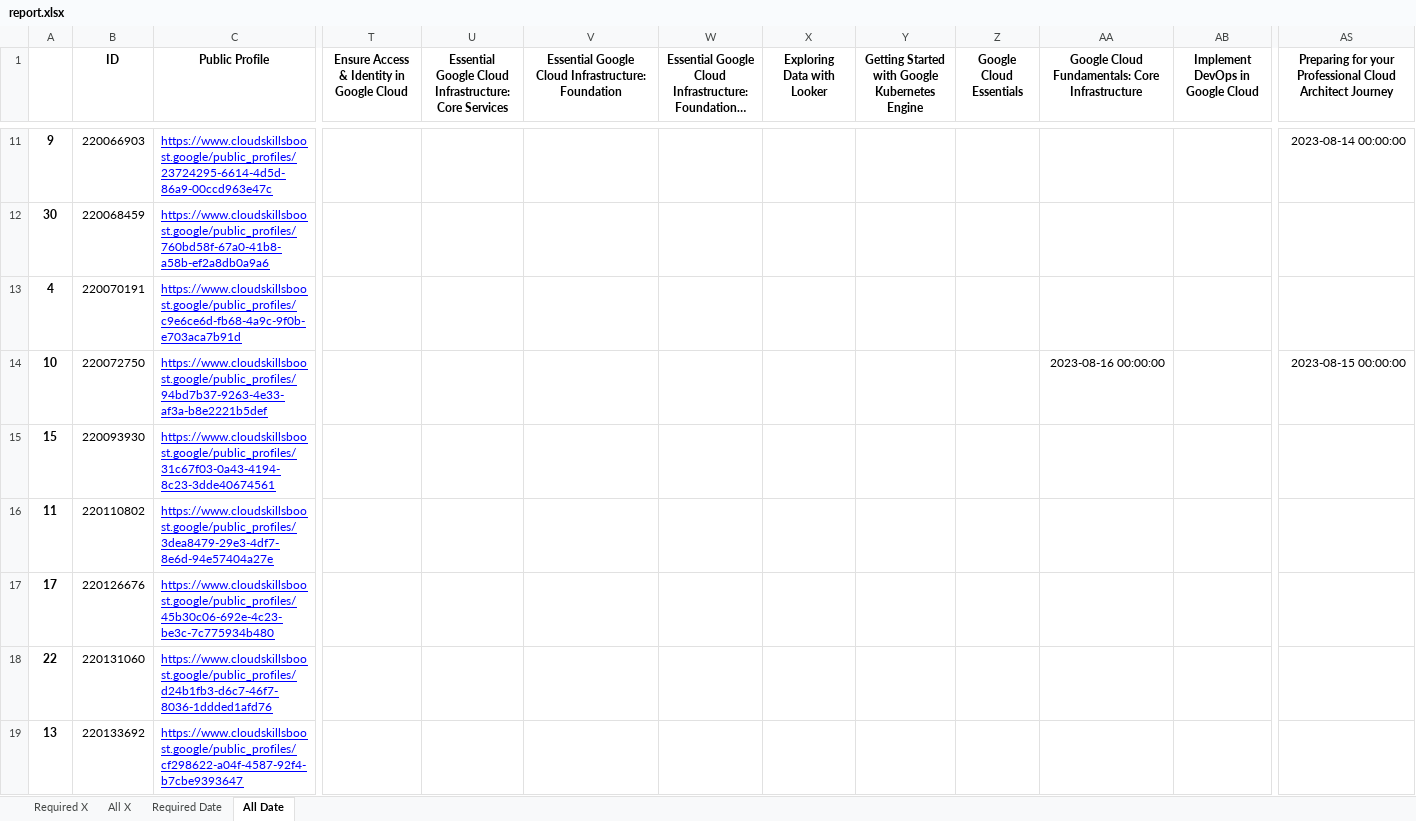
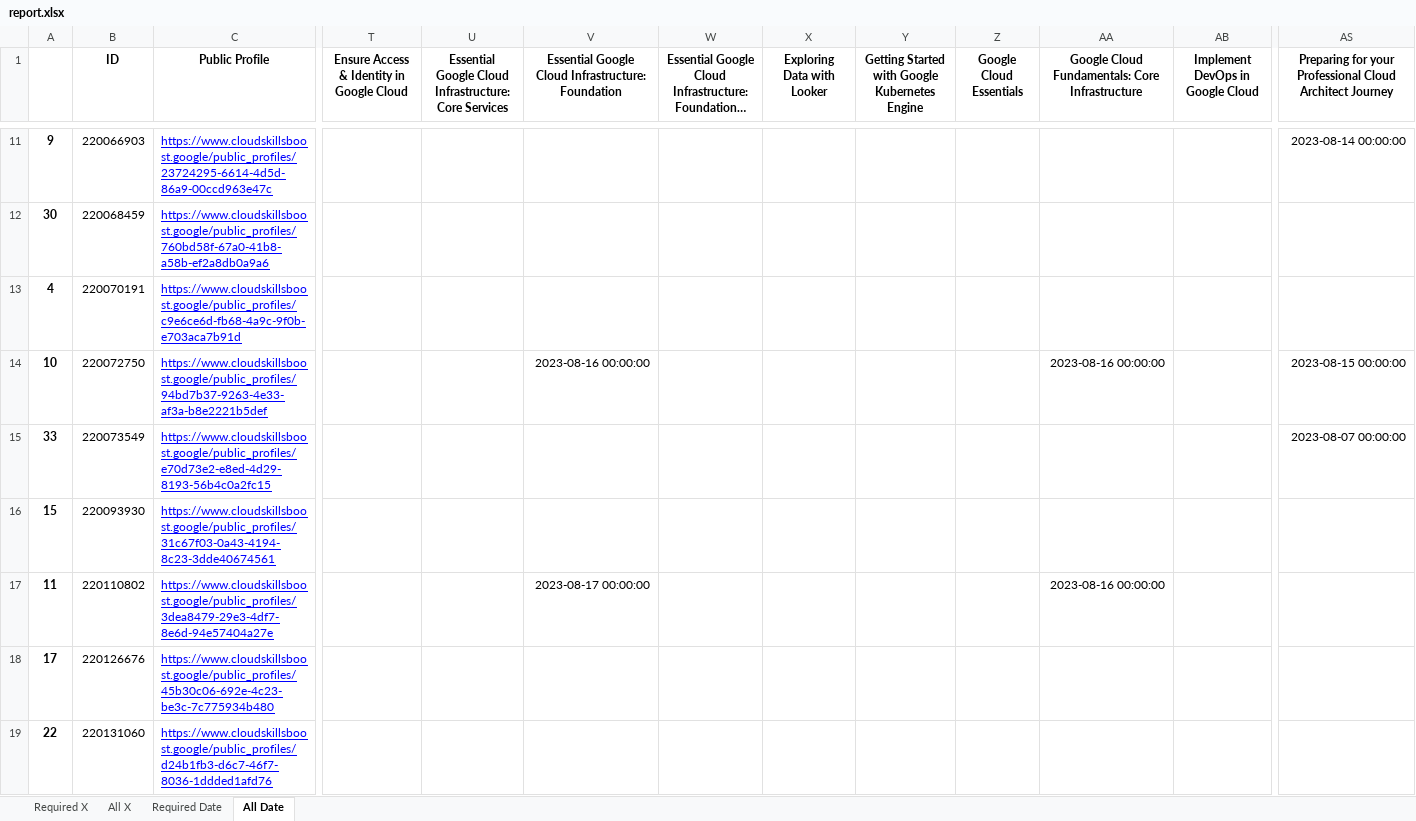
Before and after one commit to wongcyrus/google-cloud-skills-boost-progress-checker, an Excel workbook: report.xlsx, sheet All Date, drawn as a sheet; only a part is shown, gaps mark what is left out; the shorter side is filled out with more unchanged rows; long unchanged cells end in …; values as stored, in another font and other column widths than the file's, no borders; addresses are those after the commit; rows hold the shown columns only; the diff covers the shown part only; the diff names each change by its address in the sheet, - before the commit and + after, or states it on an @@ line.

```diff
--- a/report.xlsx (sheet All Date)
+++ b/report.xlsx (sheet All Date)
-V14: (empty)
+V14: 2023-08-16 00:00:00
+row 15: 33 | 220073549 | https://www.cloudskillsboost.google/public_profiles/e70d73e2-e8ed-4d29-8193-56b4c0a2fc15 |  |  |  |  |  |  |  |  |  | 2023-08-07 00:00:00
-V17: (empty)
+V17: 2023-08-17 00:00:00
-AA17: (empty)
+AA17: 2023-08-16 00:00:00
```
Also changed, not shown: 2 added rows and 5 edited cells elsewhere in this sheet, sheet All X, sheet Required X, sheet Required Date, 2 other files.
